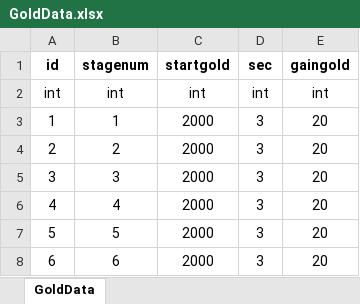
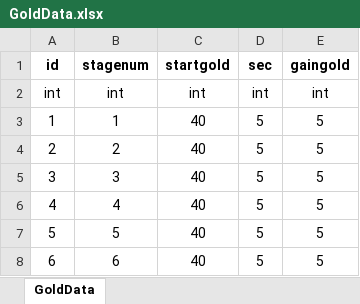
Before and after one commit to subint4/T4-GitHub, an Excel workbook: Assets/Excels/GoldData.xlsx, sheet GoldData, drawn as a sheet; values as stored, in another font and other column widths than the file's, no borders; the diff names each change by its address in the sheet, - before the commit and + after, or states it on an @@ line.

```diff
--- a/Assets/Excels/GoldData.xlsx (sheet GoldData)
+++ b/Assets/Excels/GoldData.xlsx (sheet GoldData)
-C3:C8 (startgold): 2000
+C3:C8 (startgold): 40
-D3:D8 (sec): 3
+D3:D8 (sec): 5
-E3:E8 (gaingold): 20
+E3:E8 (gaingold): 5
```
Also changed, not shown: 25 other files.
